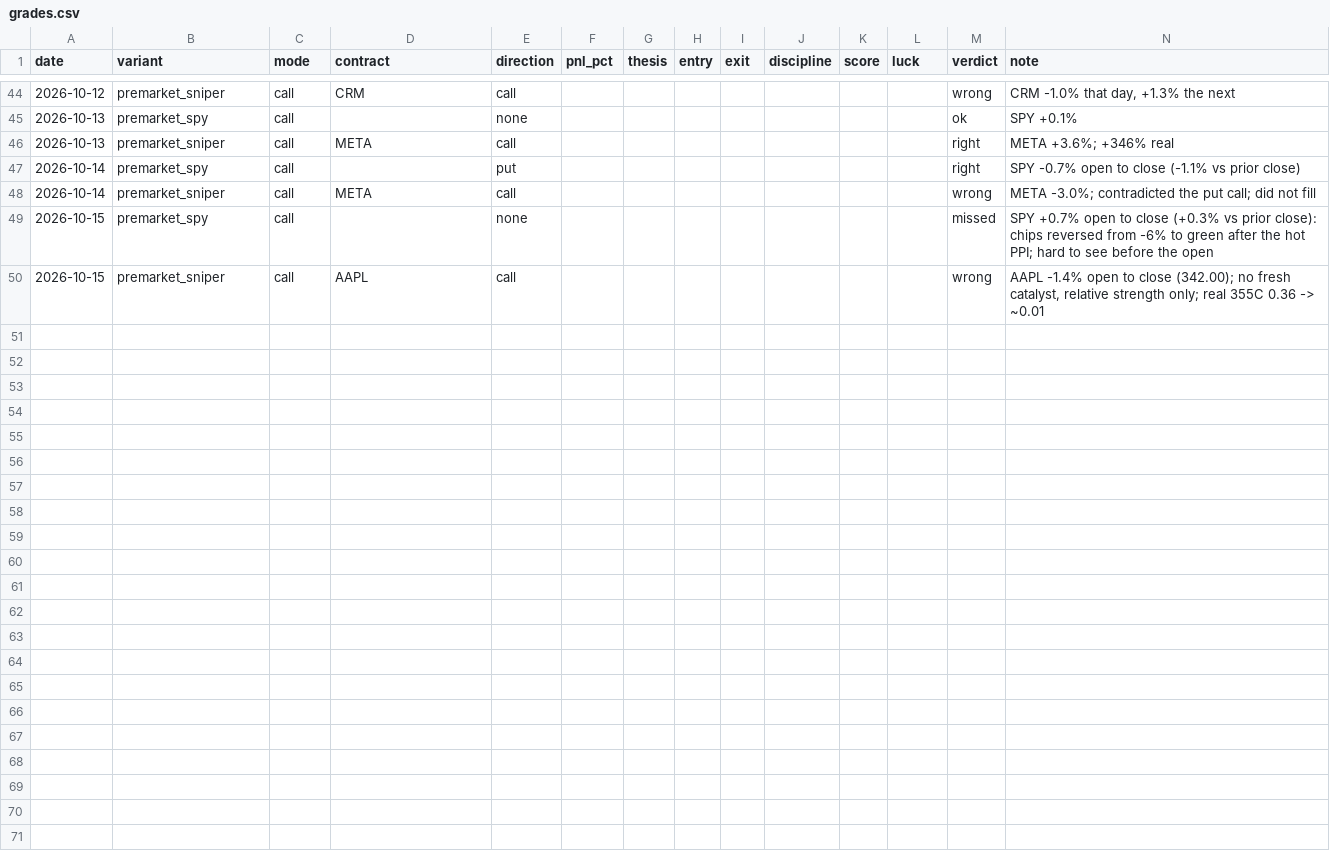
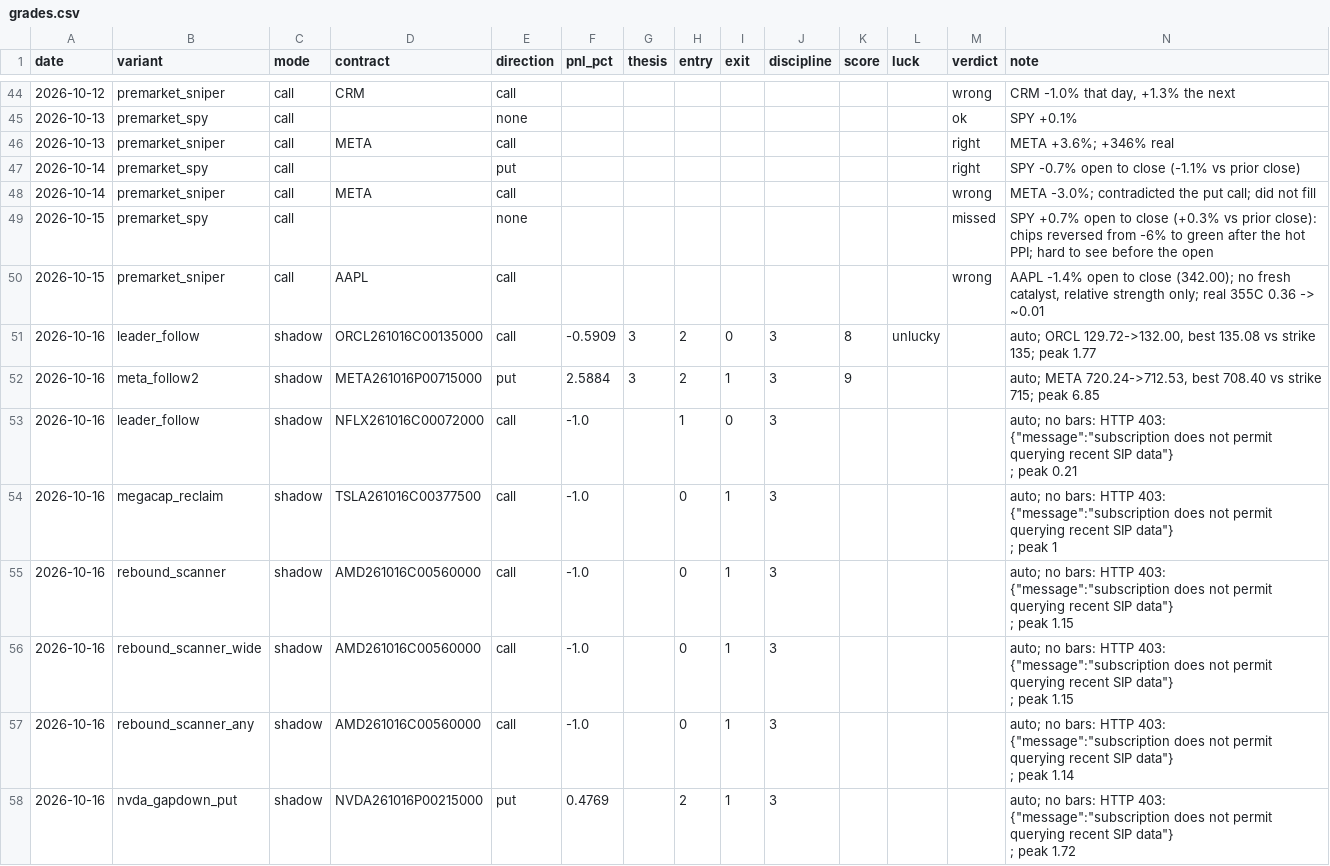
Before and after one commit to Cao-YMGG/Zero-or-Hero, a CSV file: journal/grades.csv, drawn as a sheet; only a part is shown, gaps mark what is left out; ↵ is a line break in a cell; the diff covers the shown part only; the diff names each change by its address in the sheet, - before the commit and + after, or states it on an @@ line.

```diff
--- a/journal/grades.csv
+++ b/journal/grades.csv
+row 51: 2026-10-16 | leader_follow | shadow | ORCL261016C00135000 | call | -0.5909 | 3 | 2 | 0 | 3 | 8 | unlucky |  | auto; ORCL 129.72->132.00, best 135.08 vs strike 135; peak 1.77
+row 52: 2026-10-16 | meta_follow2 | shadow | META261016P00715000 | put | 2.5884 | 3 | 2 | 1 | 3 | 9 |  |  | auto; META 720.24->712.53, best 708.40 vs strike 715; peak 6.85
+row 53: 2026-10-16 | leader_follow | shadow | NFLX261016C00072000 | call | -1.0 |  | 1 | 0 | 3 |  |  |  | auto; no bars: HTTP 403: {"message":"subscription does not permit querying recent SIP data"} ↵ ; peak 0.21
+row 54: 2026-10-16 | megacap_reclaim | shadow | TSLA261016C00377500 | call | -1.0 |  | 0 | 1 | 3 |  |  |  | auto; no bars: HTTP 403: {"message":"subscription does not permit querying recent SIP data"} ↵ ; peak 1
+row 55: 2026-10-16 | rebound_scanner | shadow | AMD261016C00560000 | call | -1.0 |  | 0 | 1 | 3 |  |  |  | auto; no bars: HTTP 403: {"message":"subscription does not permit querying recent SIP data"} ↵ ; peak 1.15
+row 56: 2026-10-16 | rebound_scanner_wide | shadow | AMD261016C00560000 | call | -1.0 |  | 0 | 1 | 3 |  |  |  | auto; no bars: HTTP 403: {"message":"subscription does not permit querying recent SIP data"} ↵ ; peak 1.15
+row 57: 2026-10-16 | rebound_scanner_any | shadow | AMD261016C00560000 | call | -1.0 |  | 0 | 1 | 3 |  |  |  | auto; no bars: HTTP 403: {"message":"subscription does not permit querying recent SIP data"} ↵ ; peak 1.14
+row 58: 2026-10-16 | nvda_gapdown_put | shadow | NVDA261016P00215000 | put | 0.4769 |  | 2 | 1 | 3 |  |  |  | auto; no bars: HTTP 403: {"message":"subscription does not permit querying recent SIP data"} ↵ ; peak 1.72
```
Also changed, not shown: 7 added rows elsewhere in this file, journal/equity.csv, journal/exits.csv, 3 other files.
